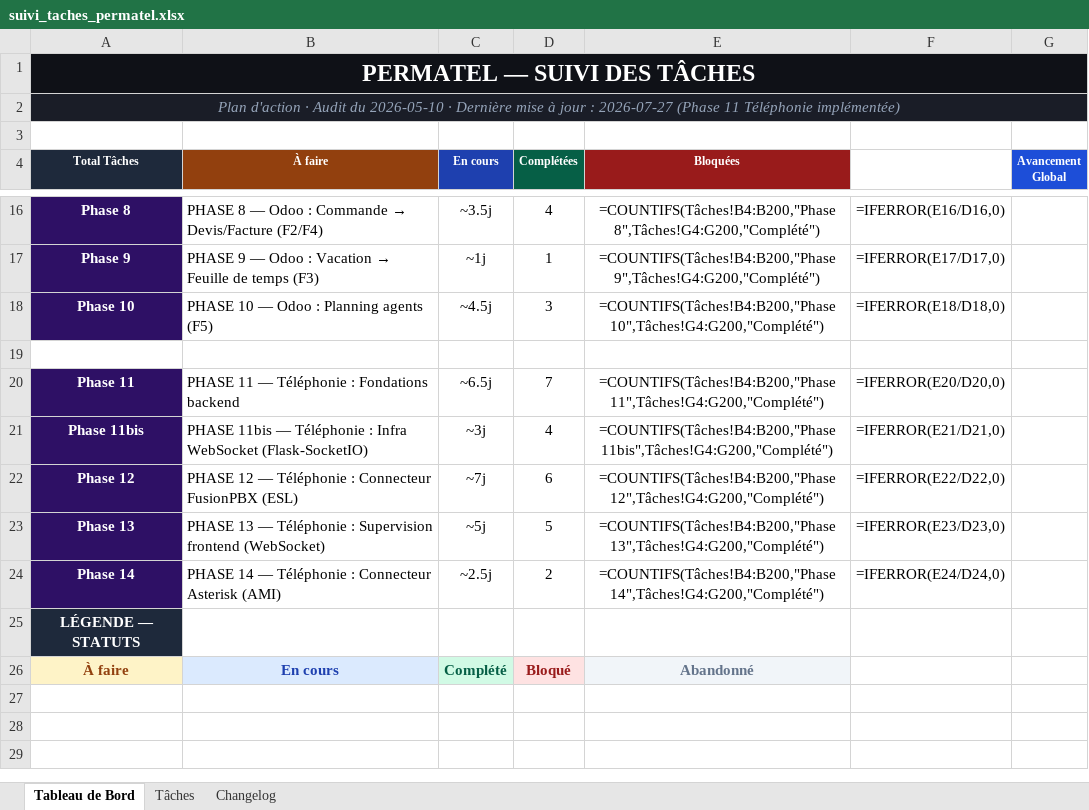
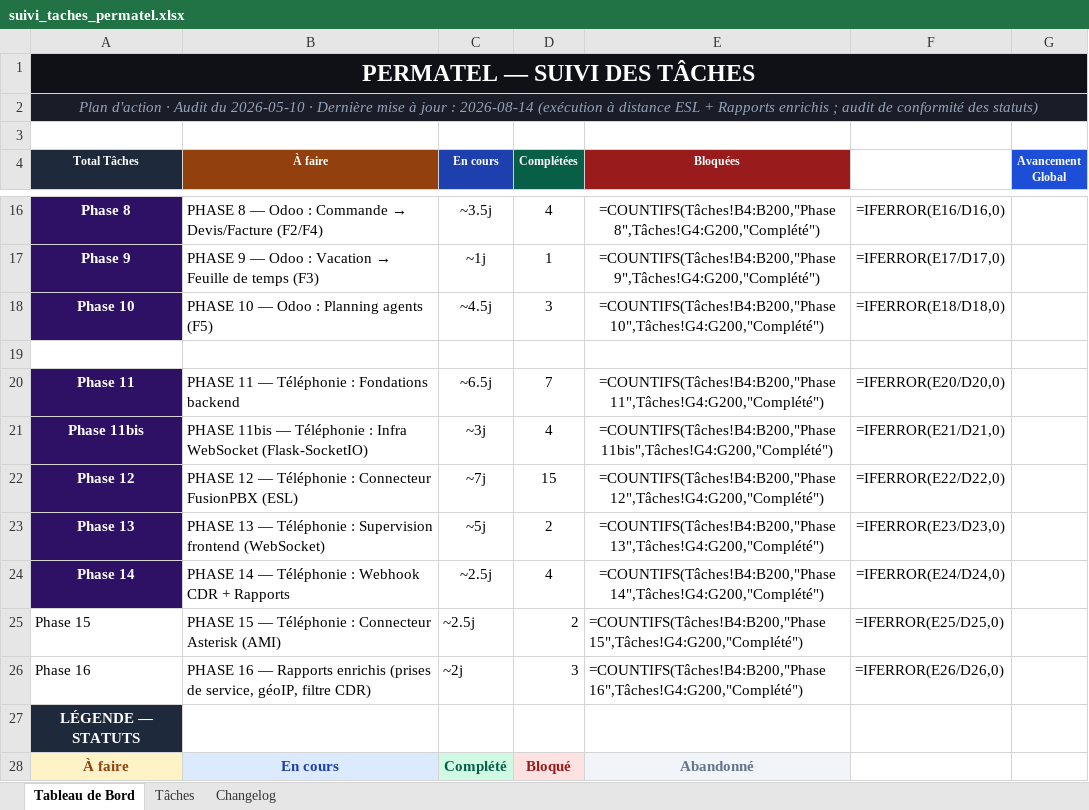
Before and after one commit to sokobla/permatel, an Excel workbook: docs/suivi_taches_permatel.xlsx, sheet Tableau de Bord, drawn as a sheet; only a part is shown, gaps mark what is left out; values as stored, in another font and other column widths than the file's, no borders; formulas without a stored value are shown as written; the diff names each change by its address in the sheet, - before the commit and + after, or states it on an @@ line.

```diff
--- a/docs/suivi_taches_permatel.xlsx (sheet Tableau de Bord)
+++ b/docs/suivi_taches_permatel.xlsx (sheet Tableau de Bord)
-A2 (Total Tâches): …jour : 2026-07-27 (Phase 11 Téléphonie implémentée)
+A2 (Total Tâches): …jour : 2026-08-14 (exécution à distance ESL + Rapports enrichis ; audit de conformité des statuts)
-D22 (Complétées): 6
+D22 (Complétées): 15
-D23 (Complétées): 5
+D23 (Complétées): 2
-B24 (À faire): …Téléphonie : Connecteur Asterisk (AMI)
+B24 (À faire): …Téléphonie : Webhook CDR + Rapports
-D24 (Complétées): 2
+D24 (Complétées): 4
+row 25: Phase 15 | PHASE 15 — Téléphonie : Connecteur Asterisk (AMI) | ~2.5j | 2 | =COUNTIFS(Tâches!B4:B200,"Phase 15",Tâches!G4:G200,"Complété") | =IFERROR(E25/D25,0)
+row 26: Phase 16 | PHASE 16 — Rapports enrichis (prises de service, géoIP, filtre CDR) | ~2j | 3 | =COUNTIFS(Tâches!B4:B200,"Phase 16",Tâches!G4:G200,"Complété") | =IFERROR(E26/D26,0)
```
Also changed, not shown: sheet Changelog, sheet Tâches.
